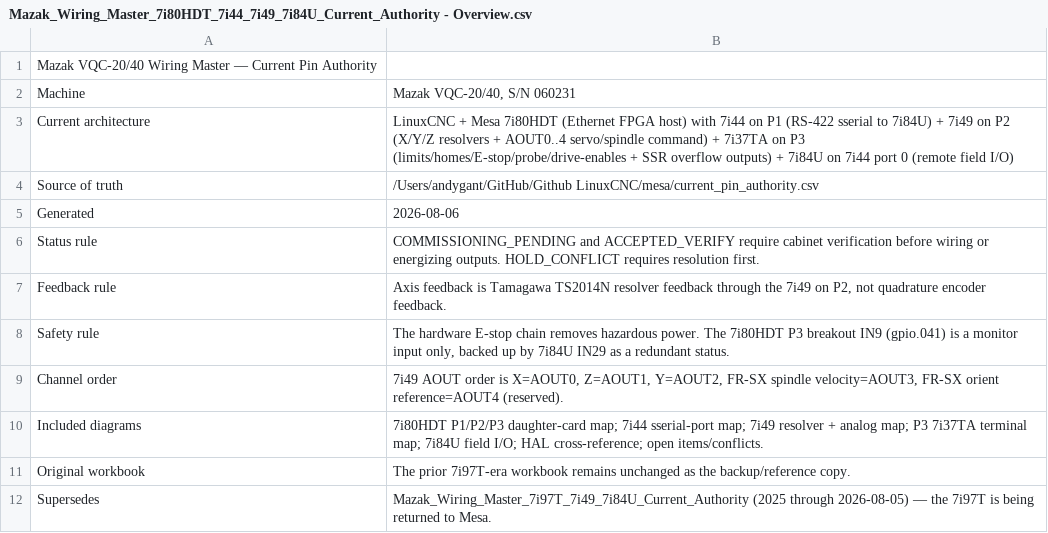
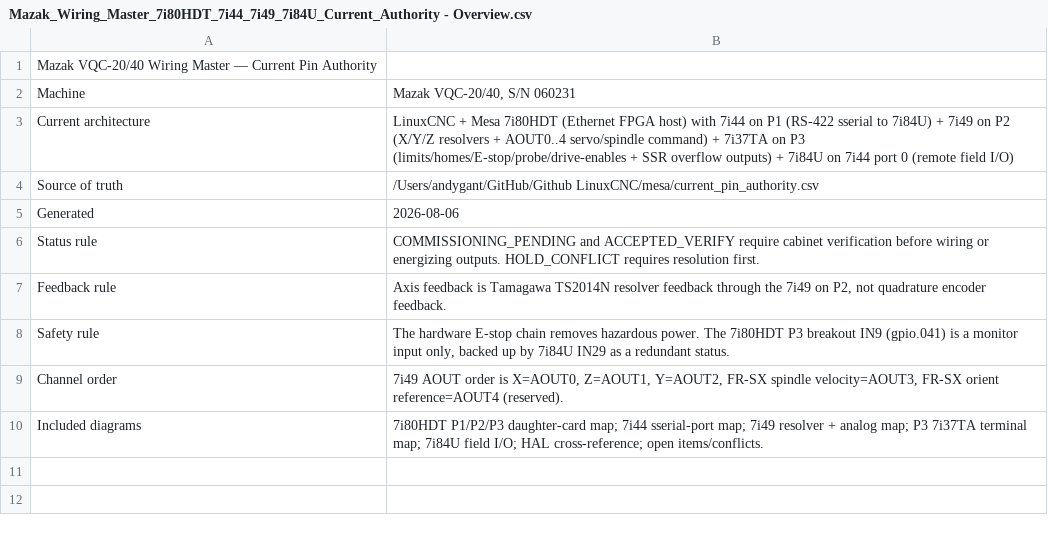
Before and after one commit to agant172/mazak-vqc20-linuxcnc-retrofit, a CSV file: wiring/Mazak_Wiring_Master_7i80HDT_7i44_7i49_7i84U_Current_Authority - Overview.csv, drawn as a sheet.

Commit message:
repo cleanup: purge 7i97T references and stale archive
The 7i97T is gone. Delete the archive/onedrive-legacy tree (superseded
2026-07-06) and mesa/signal_map.csv (superseded 2026-08-06), and rewrite
active files so the 7i80HDT + 7i44 + 7i49 + 7i37TA + 7i84U stack reads
as intentional instead of as a migration overlay. Git history preserves
the full evolution.

Deleted:
  archive/                    (15 legacy OneDrive files)
  mesa/signal_map.csv         (32 stale 7i97T rows)
  mesa/signal_map.csv.SUPERSEDED_NOTICE.md

Cleaned (all 7i97T mentions removed from prose/comments/config strings;
'former TB5 SSR overflow' phrasing replaced with 'relay-driven outputs'):
  README.md, mesa/README.md, mesa/mesa_firmware_checklist.md,
  mesa/current_pin_authority.csv, linuxcnc/README.md,
  linuxcnc/mazak_vqc_20_40.hal, linuxcnc/motion_7i80hdt.hal,
  linuxcnc/atc_orient.hal, linuxcnc/components/mazak_atc.comp,
  docs/architecture_decision.md, docs/project_status.md,
  wiring/README.md, wiring/*.csv, bom/README.md,
  io-dashboard/tools/{enrichment.py,generate_data.py},
  io-dashboard/app.js, io-dashboard/data.js (regenerated)

```diff
--- a/wiring/Mazak_Wiring_Master_7i80HDT_7i44_7i49_7i84U_Current_Authority - Overview.csv
+++ b/wiring/Mazak_Wiring_Master_7i80HDT_7i44_7i49_7i84U_Current_Authority - Overview.csv
@@ -10,3 +10 @@ Channel order,"7i49 AOUT order is X=AOUT0, Z=AOUT1, Y=AOUT2, FR-SX spindle veloc
 Included diagrams,"7i80HDT P1/P2/P3 daughter-card map; 7i44 sserial-port map; 7i49 resolver + analog map; P3 7i37TA terminal map; 7i84U field I/O; HAL cross-reference; open items/conflicts."
-Original workbook,The prior 7i97T-era workbook remains unchanged as the backup/reference copy.
-Supersedes,"Mazak_Wiring_Master_7i97T_7i49_7i84U_Current_Authority (2025 through 2026-08-05) — the 7i97T is being returned to Mesa."
```
Also changed, not shown: mesa/current_pin_authority.csv, 33 other files.
